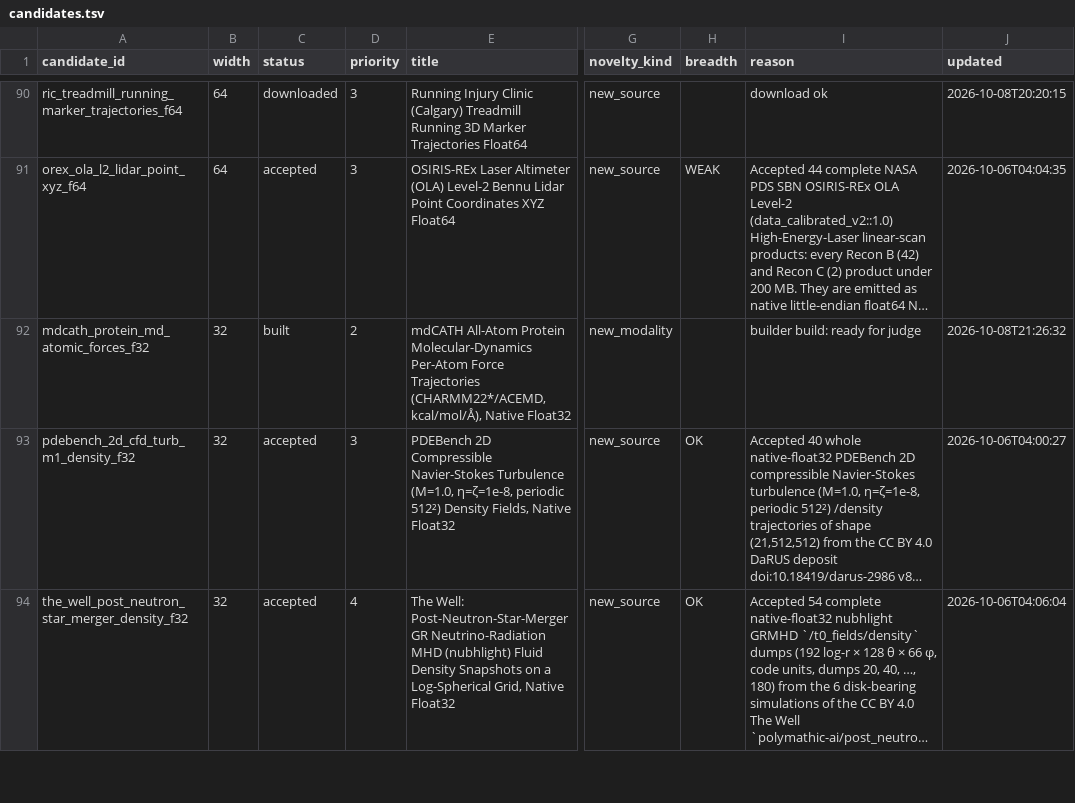
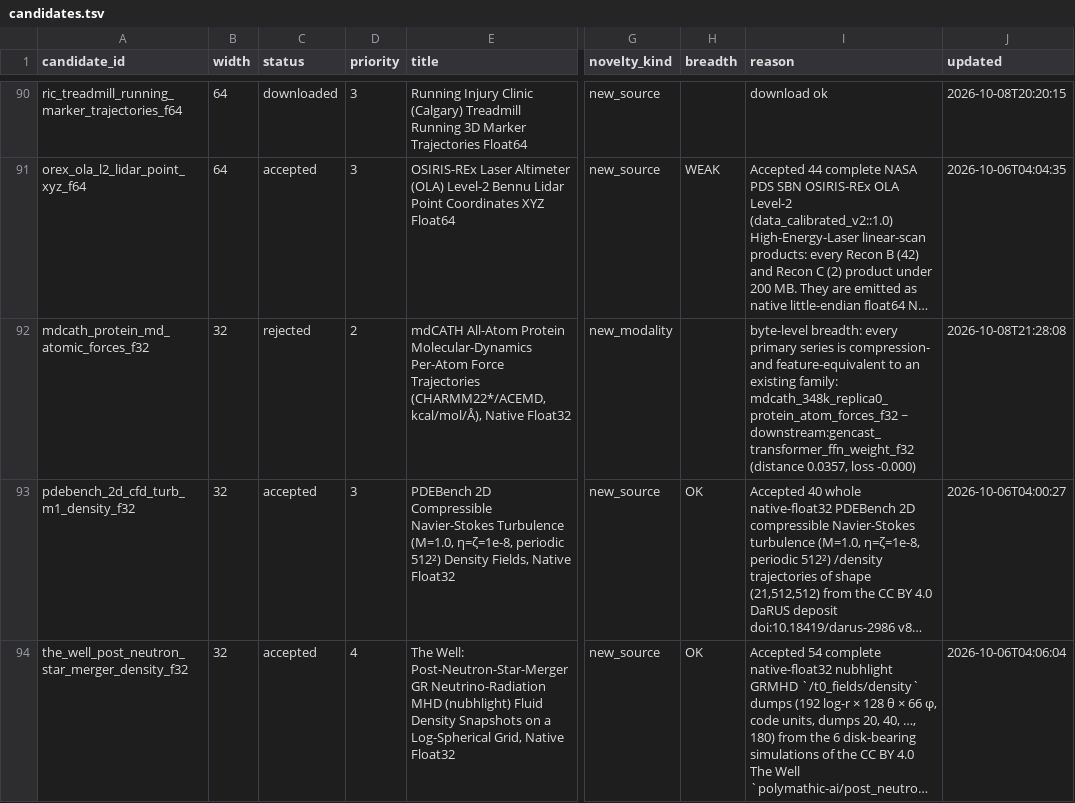
Before and after one commit to Cyan4973/public_datasets_collection, a TSV file: pipeline/candidates.tsv, drawn as a sheet; only a part is shown, gaps mark what is left out; long unchanged cells end in …; the diff names each change by its address in the sheet, - before the commit and + after, or states it on an @@ line.

```diff
--- a/pipeline/candidates.tsv
+++ b/pipeline/candidates.tsv
-C92 (status): built
+C92 (status): rejected
-I92 (reason): builder build: ready for judge
+I92 (reason): byte-level breadth: every primary series is compression- and feature-equivalent to an existing family: mdcath_348k_replica0_protein_atom_forces_f32 ~ downstream:gencast_transformer_ffn_weight_f32 (distance 0.0357, loss -0.000)
-J92 (updated): 2026-10-08T21:26:32
+J92 (updated): 2026-10-08T21:28:08
```
Also changed, not shown: attempts/dataset_status.tsv, 1 other file.
